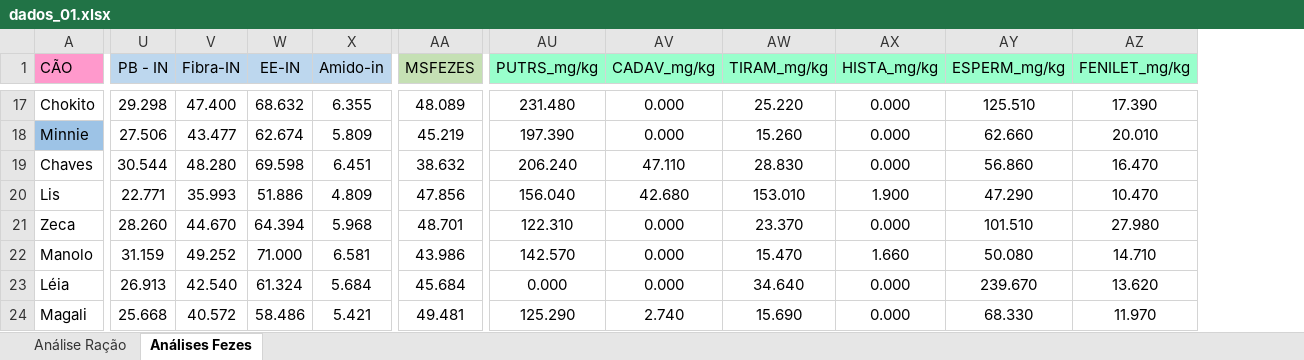
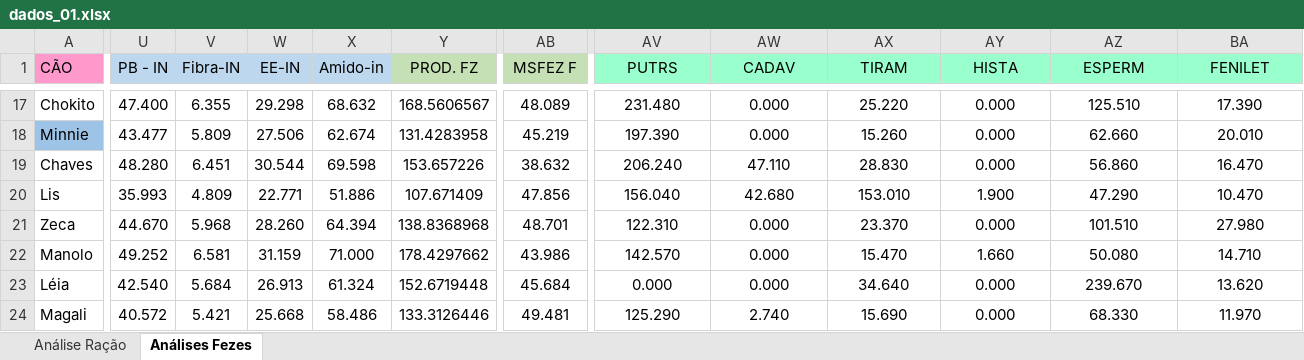
Before and after one commit to arpanosso/debora-aulus, an Excel workbook: data/dados_01.xlsx, sheet Análises Fezes, drawn as a sheet; only a part is shown, gaps mark what is left out; values as stored, in another font and other column widths than the file's, no borders; addresses are those after the commit; the diff covers the shown part only; the diff names each change by its address in the sheet, - before the commit and + after, or states it on an @@ line.

```diff
--- a/data/dados_01.xlsx (sheet Análises Fezes)
+++ b/data/dados_01.xlsx (sheet Análises Fezes)
+column Y (PROD. FZ), rows 17-24: 168.5606567 | 131.4283958 | 153.657226 | 107.671409 | 138.8368968 | 178.4297662 | 152.6719448 | 133.3126446
-AB1: MSFEZES
+AB1: MSFEZ F
-AV1: PUTRS_mg/kg
+AV1: PUTRS
-AW1: CADAV_mg/kg
+AW1: CADAV
-AX1: TIRAM_mg/kg
+AX1: TIRAM
-AY1: HISTA_mg/kg
+AY1: HISTA
-AZ1: ESPERM_mg/kg
+AZ1: ESPERM
-BA1: FENILET_mg/kg
+BA1: FENILET
-U17 (PB - IN): 29.298
+U17 (PB - IN): 47.400
-V17 (Fibra-IN): 47.400
+V17 (Fibra-IN): 6.355
-W17 (EE-IN): 68.632
+W17 (EE-IN): 29.298
-X17 (Amido-in): 6.355
+X17 (Amido-in): 68.632
-U18 (PB - IN): 27.506
+U18 (PB - IN): 43.477
-V18 (Fibra-IN): 43.477
+V18 (Fibra-IN): 5.809
-W18 (EE-IN): 62.674
+W18 (EE-IN): 27.506
-X18 (Amido-in): 5.809
+X18 (Amido-in): 62.674
-U19 (PB - IN): 30.544
+U19 (PB - IN): 48.280
-V19 (Fibra-IN): 48.280
+V19 (Fibra-IN): 6.451
-W19 (EE-IN): 69.598
+W19 (EE-IN): 30.544
-X19 (Amido-in): 6.451
+X19 (Amido-in): 69.598
-U20 (PB - IN): 22.771
+U20 (PB - IN): 35.993
-V20 (Fibra-IN): 35.993
+V20 (Fibra-IN): 4.809
-W20 (EE-IN): 51.886
+W20 (EE-IN): 22.771
-X20 (Amido-in): 4.809
+X20 (Amido-in): 51.886
-U21 (PB - IN): 28.260
+U21 (PB - IN): 44.670
-V21 (Fibra-IN): 44.670
+V21 (Fibra-IN): 5.968
-W21 (EE-IN): 64.394
+W21 (EE-IN): 28.260
-X21 (Amido-in): 5.968
+X21 (Amido-in): 64.394
-U22 (PB - IN): 31.159
+U22 (PB - IN): 49.252
-V22 (Fibra-IN): 49.252
+V22 (Fibra-IN): 6.581
-W22 (EE-IN): 71.000
+W22 (EE-IN): 31.159
-X22 (Amido-in): 6.581
+X22 (Amido-in): 71.000
-U23 (PB - IN): 26.913
+U23 (PB - IN): 42.540
-V23 (Fibra-IN): 42.540
+V23 (Fibra-IN): 5.684
-W23 (EE-IN): 61.324
+W23 (EE-IN): 26.913
-X23 (Amido-in): 5.684
+X23 (Amido-in): 61.324
-U24 (PB - IN): 25.668
+U24 (PB - IN): 40.572
-V24 (Fibra-IN): 40.572
+V24 (Fibra-IN): 5.421
-W24 (EE-IN): 58.486
+W24 (EE-IN): 25.668
-X24 (Amido-in): 5.421
+X24 (Amido-in): 58.486
```
Also changed, not shown: 170 edited cells and cell formats elsewhere in this sheet, 44 other files.
